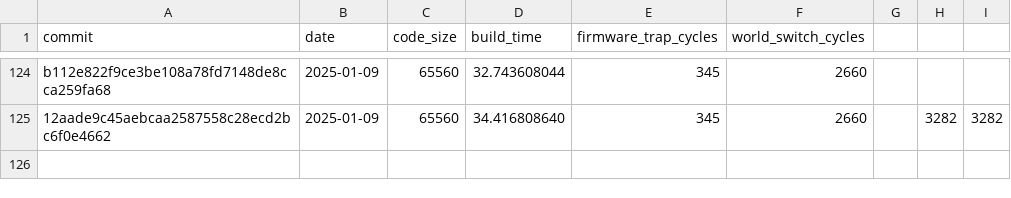
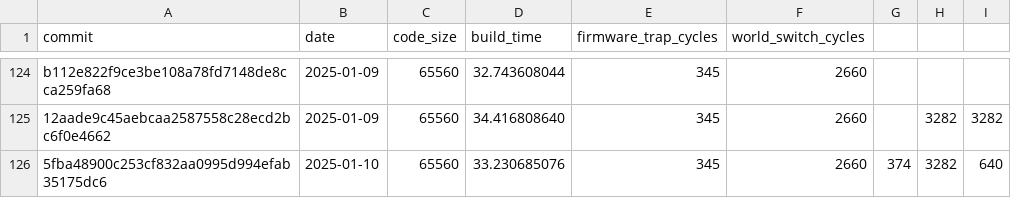
Before and after one commit to CharlyCst/miralis-commit-stats, a CSV file: stats.csv, drawn as a sheet; only a part is shown, gaps mark what is left out; the diff names each change by its address in the sheet, - before the commit and + after, or states it on an @@ line.

Commit message:
[Automated] push stats from Miralis CI

```diff
--- a/stats.csv
+++ b/stats.csv
+row 126: 5fba48900c253cf832aa0995d994efab35175dc6 | 2025-01-10 | 65560 | 33.230685076 | 345 | 2660 | 374 | 3282 | 640
```
